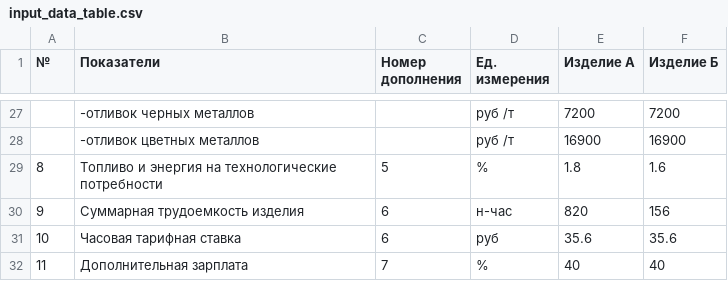
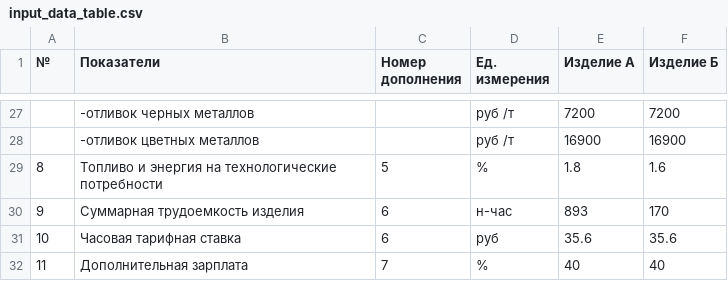
Before and after one commit to CheetoS101918/course, a CSV file: task1/input_data_table.csv, drawn as a sheet; only a part is shown, gaps mark what is left out.

```diff
--- a/task1/input_data_table.csv
+++ b/task1/input_data_table.csv
@@ -29,3 +29,3 @@
 8;Топливо и энергия на технологические потребности;5;%;1.8;1.6
-9;Суммарная трудоемкость изделия;6;н-час;820;156
+9;Суммарная трудоемкость изделия;6;н-час;893;170
 10;Часовая тарифная ставка;6;руб;35.6;35.6
```
Also changed, not shown: 4 other files.
